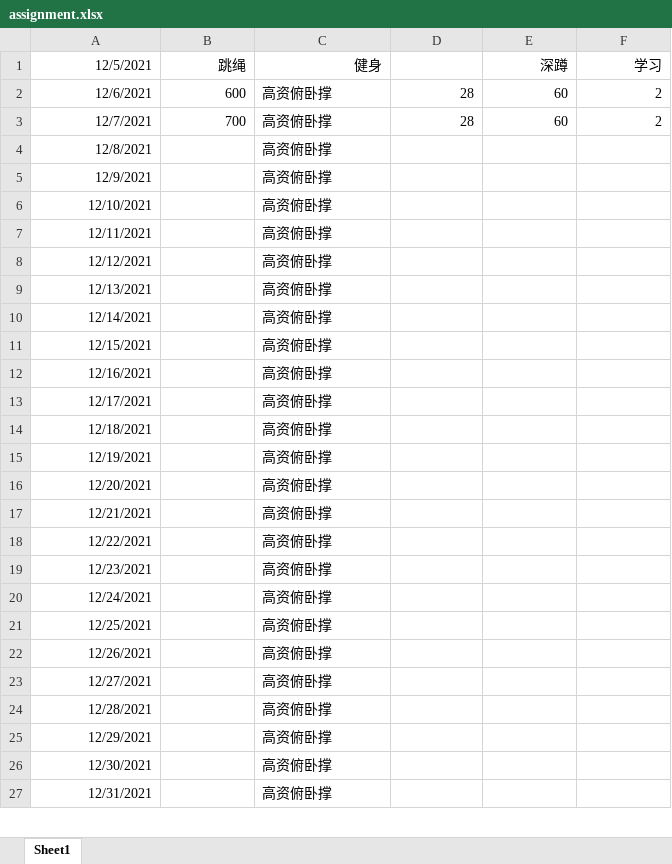
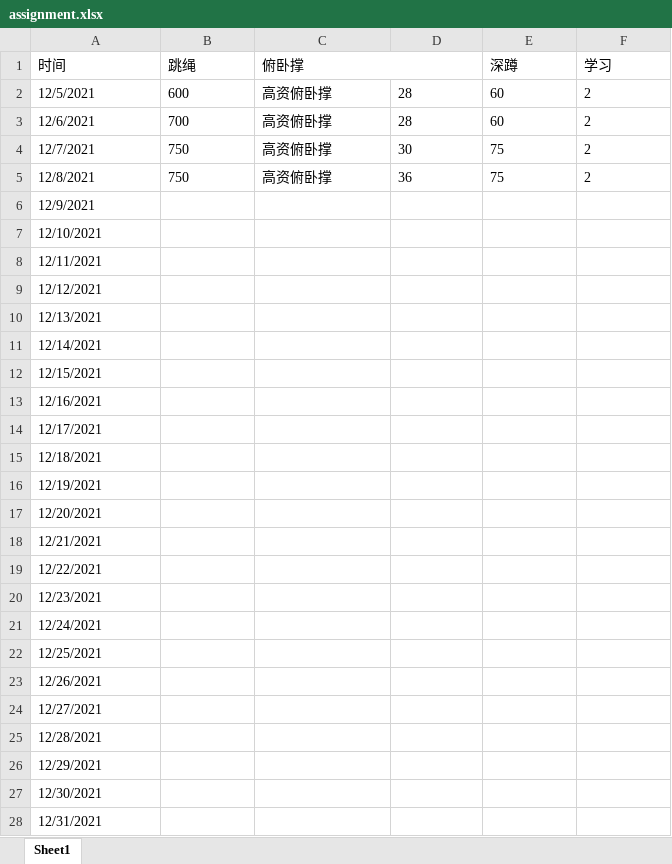
Before and after one commit to wangyi1217678365/My_notes, an Excel workbook: assignment.xlsx, sheet Sheet1, drawn as a sheet; only a part is shown; values as stored, in another font and other column widths than the file's, no borders; addresses are those after the commit; the diff covers the shown part only; the diff names each change by its address in the sheet, - before the commit and + after, or states it on an @@ line.

```diff
--- a/assignment.xlsx (sheet Sheet1)
+++ b/assignment.xlsx (sheet Sheet1)
+row 1: 时间 | 跳绳 | 俯卧撑 |  | 深蹲 | 学习
-A2:C2 alignment: right
+A2:C2 alignment: left
-B2: 跳绳
+B2: 600
-C2: 健身
+C2: 高资俯卧撑
-D2: (empty)
+D2: 28
-E2: 深蹲
+E2: 60
-E2:F2 alignment: right
+E2:F2 alignment: left
-F2: 学习
+F2: 2
-A3:B4 alignment: right
+A3:B4 alignment: left
-B3: 600
+B3: 700
-D3:F4 alignment: right
+D3:F4 alignment: left
-B4: 700
+B4: 750
-D4: 28
+D4: 30
-E4: 60
+E4: 75
-A5:A28 alignment: right
+A5:A28 alignment: left
-B5: (empty)
+B5: 750
-D5: (empty)
+D5: 36
-E5: (empty)
+E5: 75
-F5: (empty)
+F5: 2
-C6:C28: 高资俯卧撑
+C6:C28: (empty)
```
Also changed, not shown: 1 removed row, 13 edited cells and cell formats elsewhere in this sheet, 6 other files.
